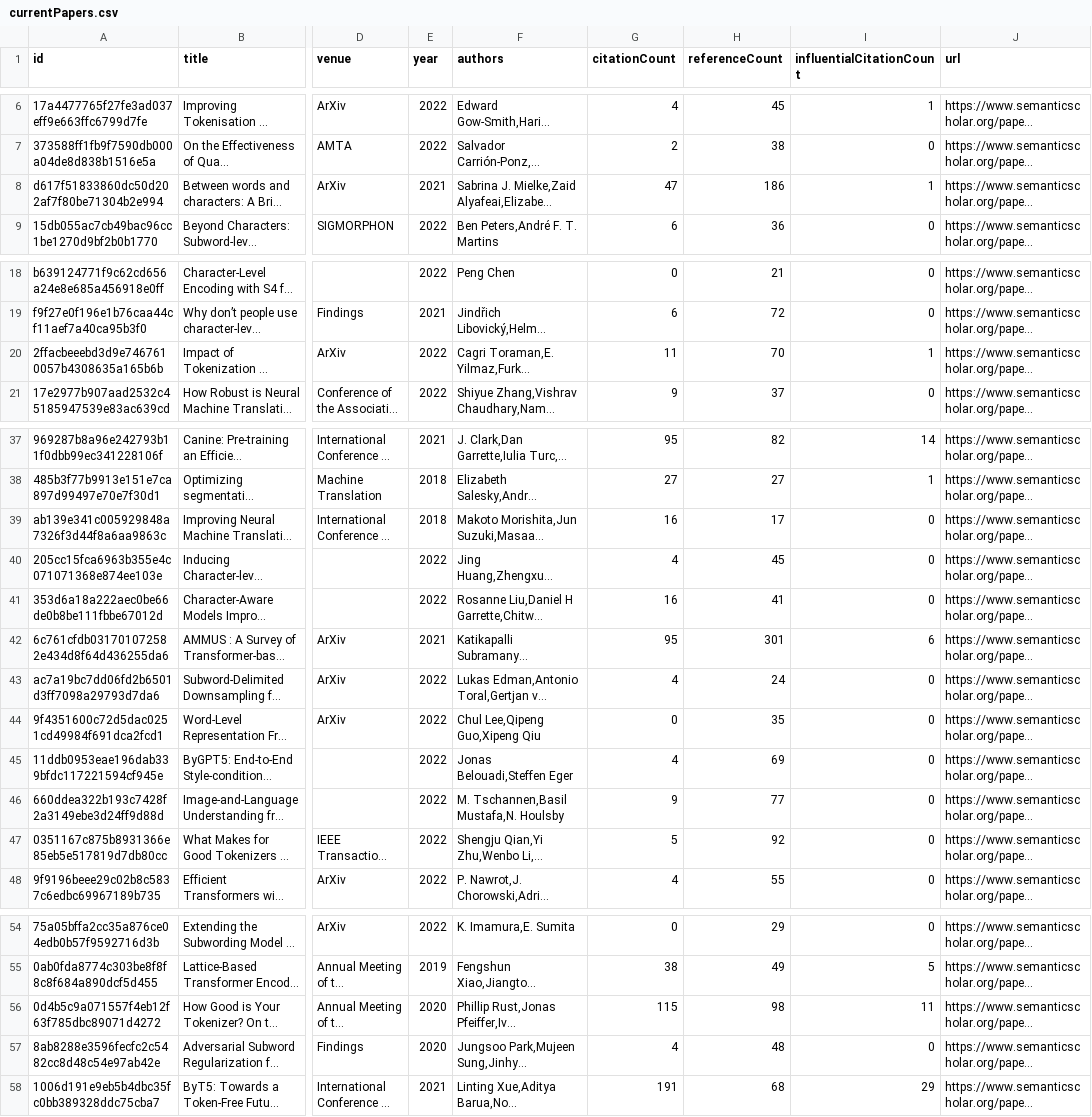
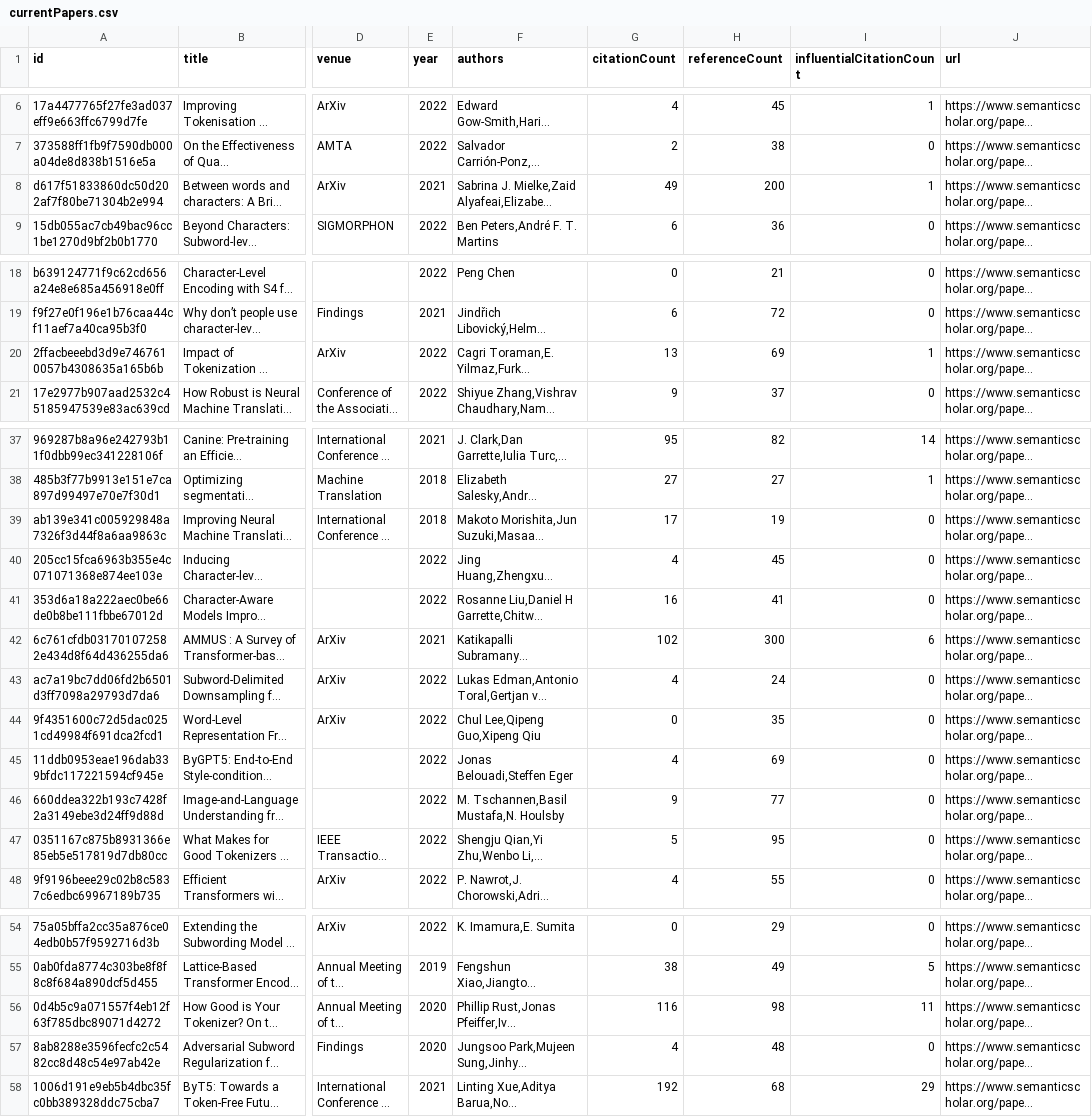
Before and after one commit to avi-jit/tokenization, a CSV file: data/currentPapers.csv, drawn as a sheet; only a part is shown, gaps mark what is left out; long unchanged cells end in …; the diff names each change by its address in the sheet, - before the commit and + after, or states it on an @@ line.

Commit message:
Update paper data

```diff
--- a/data/currentPapers.csv
+++ b/data/currentPapers.csv
-G8 (citationCount): 47
+G8 (citationCount): 49
-H8 (referenceCount): 186
+H8 (referenceCount): 200
-G20 (citationCount): 11
+G20 (citationCount): 13
-H20 (referenceCount): 70
+H20 (referenceCount): 69
-G39 (citationCount): 16
+G39 (citationCount): 17
-H39 (referenceCount): 17
+H39 (referenceCount): 19
-G42 (citationCount): 95
+G42 (citationCount): 102
-H42 (referenceCount): 301
+H42 (referenceCount): 300
-H47 (referenceCount): 92
+H47 (referenceCount): 95
-G56 (citationCount): 115
+G56 (citationCount): 116
-G58 (citationCount): 191
+G58 (citationCount): 192
```
Also changed, not shown: 2 other files.
